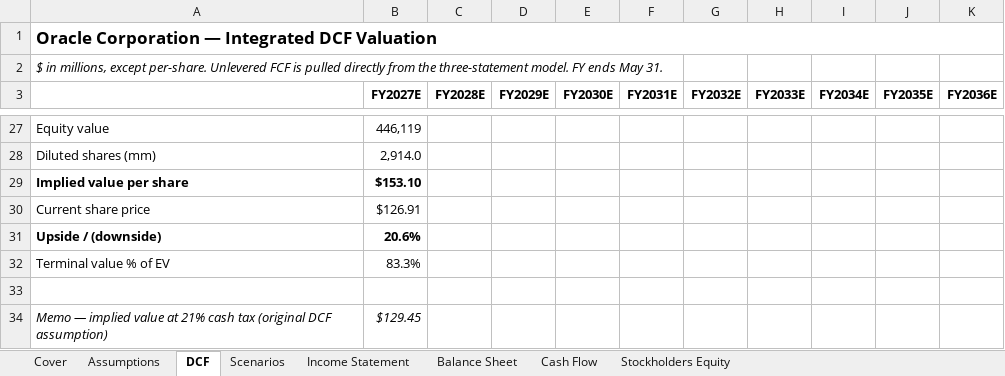
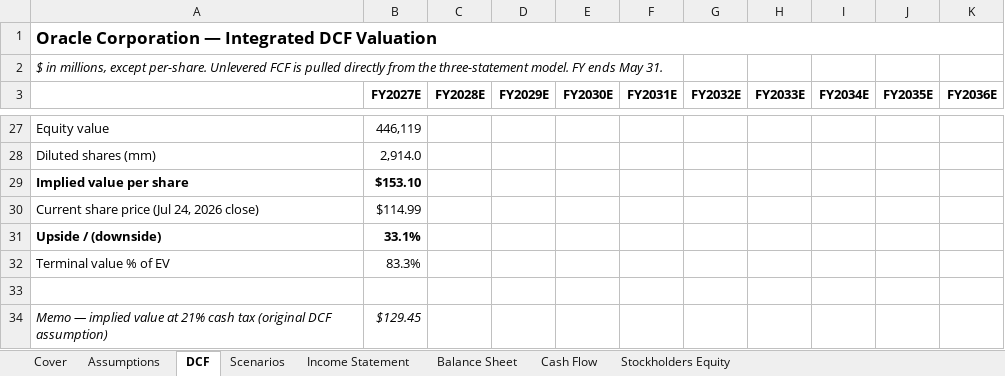
Before and after one commit to j-abed/j-abed.github.io, an Excel workbook: assets/oracle-dcf/Oracle_Integrated_Model.xlsx, sheet DCF, drawn as a sheet; only a part is shown, gaps mark what is left out; values as stored, in another font and other column widths than the file's, no borders; removed rows and columns are numbered as before the commit, all else as after; the diff names each change by its address in the sheet, - before the commit and + after, or states it on an @@ line.

Commit message:
Update Oracle post to Jul 24 close (.99): price, upside %, chart, memo, model

```diff
--- a/assets/oracle-dcf/Oracle_Integrated_Model.xlsx (sheet DCF)
+++ b/assets/oracle-dcf/Oracle_Integrated_Model.xlsx (sheet DCF)
-row 30: Current share price | $126.91
+row 30: Current share price (Jul 24, 2026 close) | $114.99
-B31 (FY2027E): 20.6%
+B31 (FY2027E): 33.1%
```
Also changed, not shown: sheet Scenarios, sheet Cover, 3 other files.
